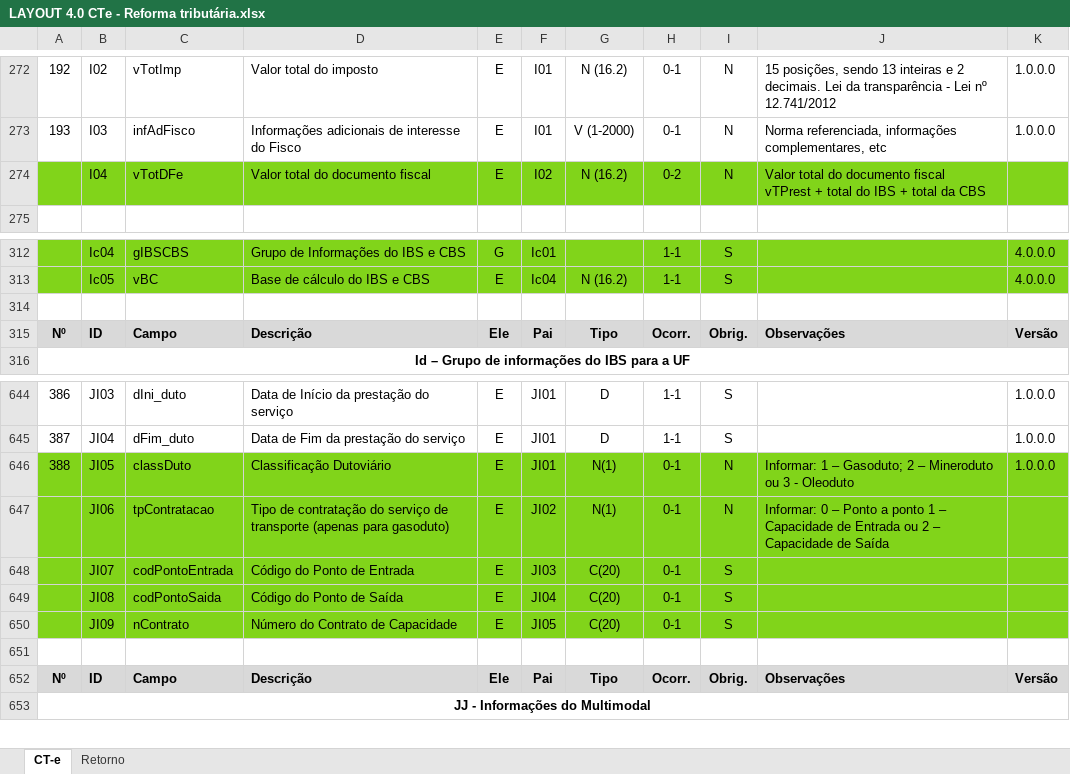
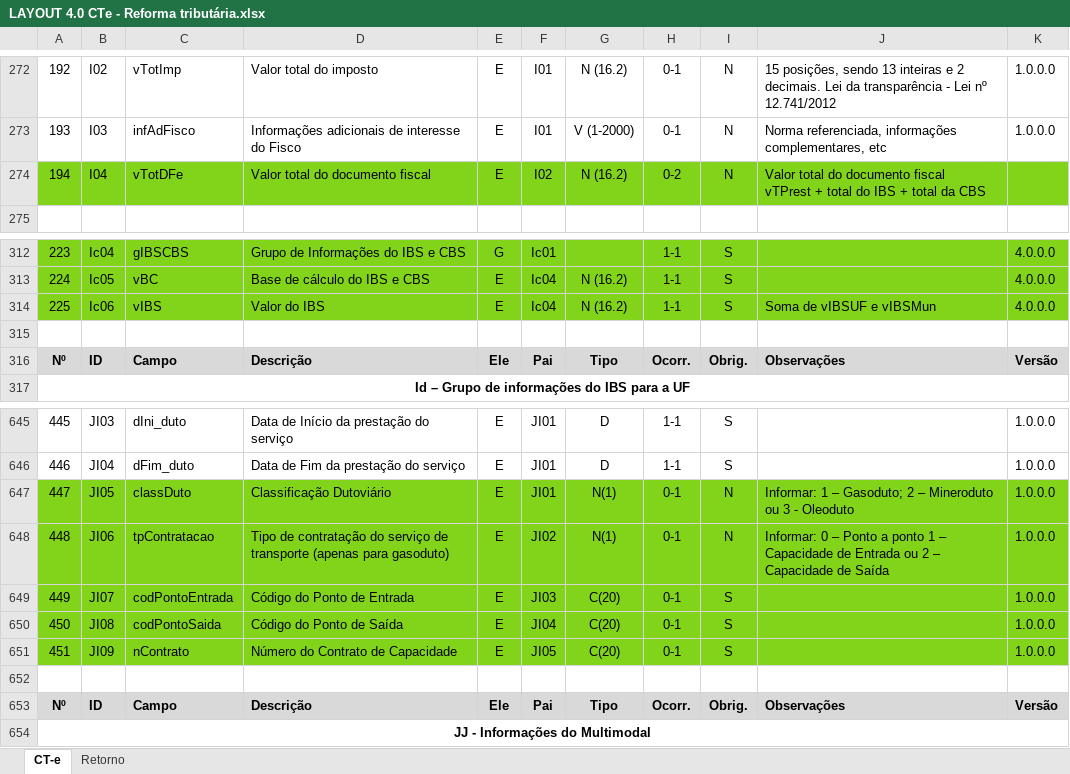
Before and after one commit to migrate-company/integracao-InvoiCy-BR, an Excel workbook: Layout Integração - Reforma Tributária/LAYOUT 4.0 CTe - Reforma tributária.xlsx, sheet CT-e, drawn as a sheet; only a part is shown, gaps mark what is left out; values as stored, in another font and other column widths than the file's, no borders; charts and pictures not drawn; addresses are those after the commit; the diff names each change by its address in the sheet, - before the commit and + after, or states it on an @@ line.

Commit message:
Inclusão do campo vIBS

```diff
--- a/Layout Integração - Reforma Tributária/LAYOUT 4.0 CTe - Reforma tributária.xlsx (sheet CT-e)
+++ b/Layout Integração - Reforma Tributária/LAYOUT 4.0 CTe - Reforma tributária.xlsx (sheet CT-e)
@@ column A renumbered from row 274 down @@
+row 314: 225 | Ic06 | vIBS | Valor do IBS | E | Ic04 | N (16.2) | 1-1 | S | Soma de vIBSUF e vIBSMun | 4.0.0.0
-K648:K651: (empty)
+K648:K651: 1.0.0.0
```
